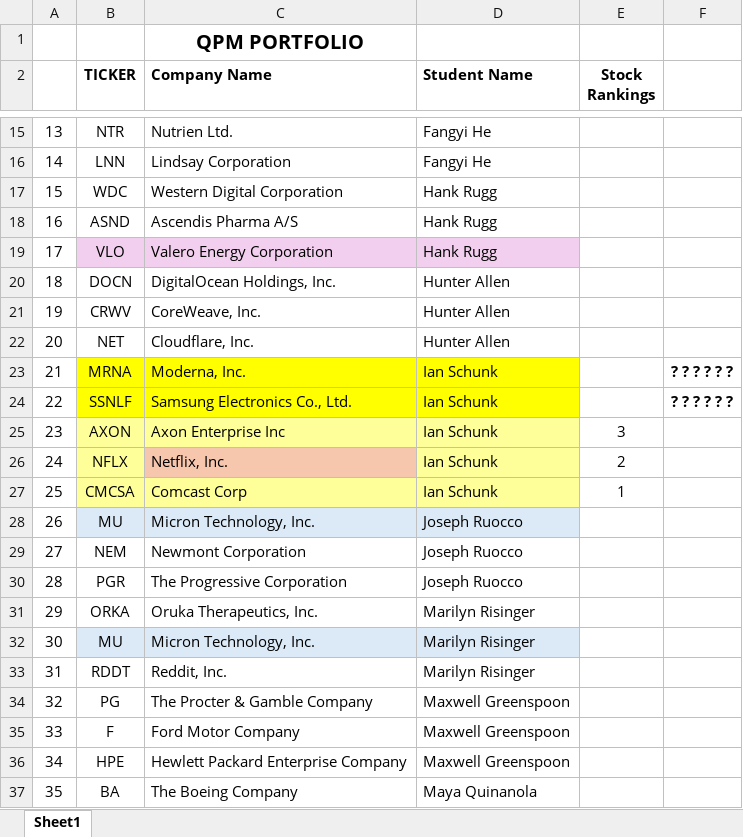
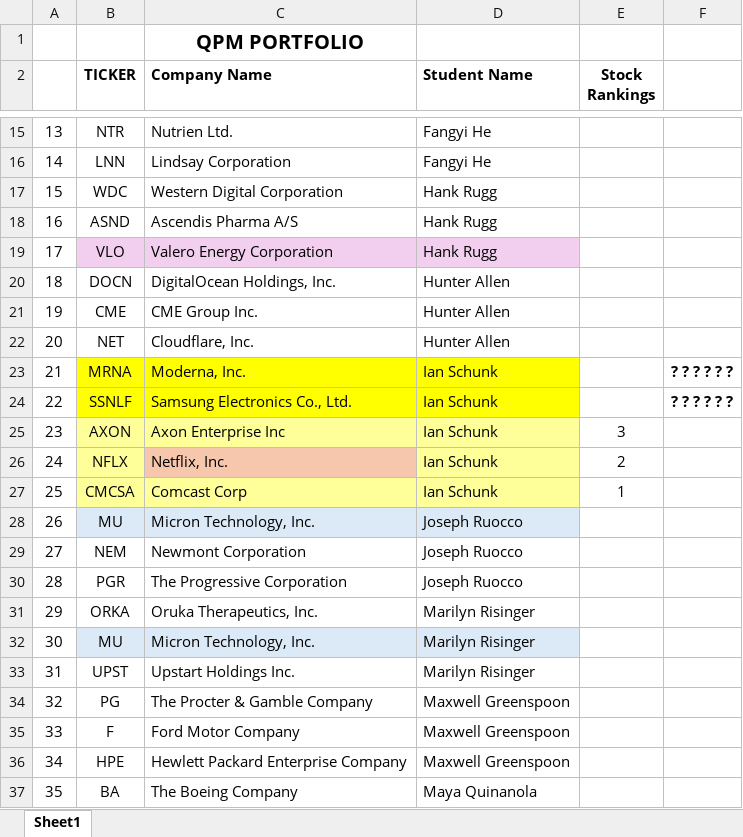
Before and after one commit to andrewr23222/QPMFall26, an Excel workbook: data/QPM Student Stock Picks.xlsx, sheet Sheet1, drawn as a sheet; only a part is shown, gaps mark what is left out; values as stored, in another font and other column widths than the file's, no borders; the diff names each change by its address in the sheet, - before the commit and + after, or states it on an @@ line.

```diff
--- a/data/QPM Student Stock Picks.xlsx (sheet Sheet1)
+++ b/data/QPM Student Stock Picks.xlsx (sheet Sheet1)
-B21 (TICKER): CRWV
+B21 (TICKER): CME
-C21 (Company Name): CoreWeave, Inc.
+C21 (Company Name): CME Group Inc.
-B33 (TICKER): RDDT
+B33 (TICKER): UPST
-C33 (Company Name): Reddit, Inc.
+C33 (Company Name): Upstart Holdings Inc.
```
Also changed, not shown: data/PMData.xlsx, data/companies_and_staggered_returns.xlsx, 4 other files.
